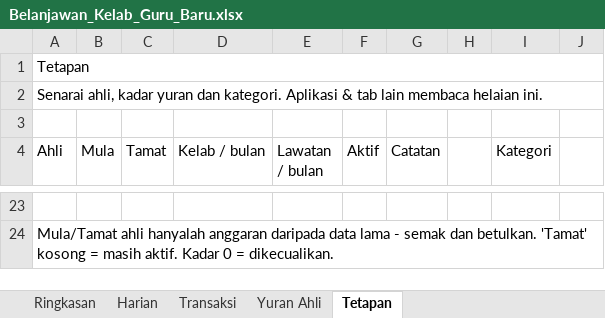
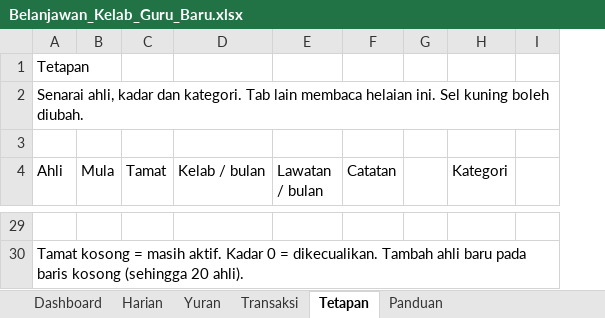
Before and after one commit to mrameow/Belanjawan, an Excel workbook: Belanjawan_Kelab_Guru_Baru.xlsx, sheet Tetapan, drawn as a sheet; only a part is shown, gaps mark what is left out; values as stored, in another font and other column widths than the file's, no cell formats; removed rows and columns are numbered as before the commit, all else as after; the diff covers the shown part only; the diff names each change by its address in the sheet, - before the commit and + after, or states it on an @@ line.

```diff
--- a/Belanjawan_Kelab_Guru_Baru.xlsx (sheet Tetapan)
+++ b/Belanjawan_Kelab_Guru_Baru.xlsx (sheet Tetapan)
-sheet tab: Ringkasan
+sheet tab: Dashboard
-sheet tab: Yuran Ahli
+sheet tab: Yuran
+sheet tab: Panduan
-column F (Aktif), empty
-column J, empty
+column I, empty
-A1:J1 merged
-A2 (Ahli): …ahli, kadar yuran dan kategori. Aplikasi & tab lain membaca helaian ini.
+A2 (Ahli): …ahli, kadar dan kategori. Tab lain membaca helaian ini. Sel kuning boleh diubah.
-A2:J2 merged
-A30 (Ahli): Mula/Tamat ahli hanyalah anggaran daripada data lama - semak dan betulkan. 'Tamat' kosong = masih aktif. Kadar 0 = dikecualikan.
+A30 (Ahli): Tamat kosong = masih aktif. Kadar 0 = dikecualikan. Tambah ahli baru pada baris kosong (sehingga 20 ahli).
```
Also changed, not shown: 6 added rows and 36 edited cells elsewhere in this sheet, sheet Harian, sheet Transaksi, sheet Dashboard, cell formats, hidden cells, charts or pictures, 12 other files.
